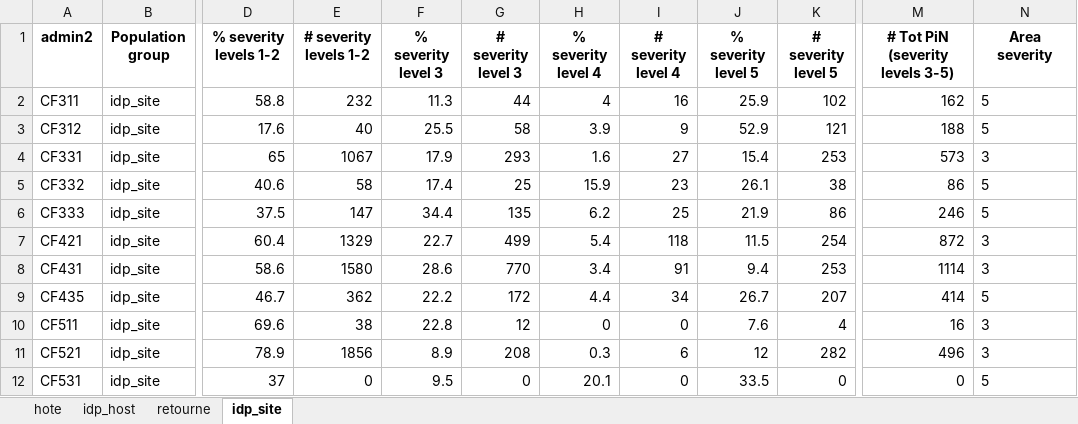
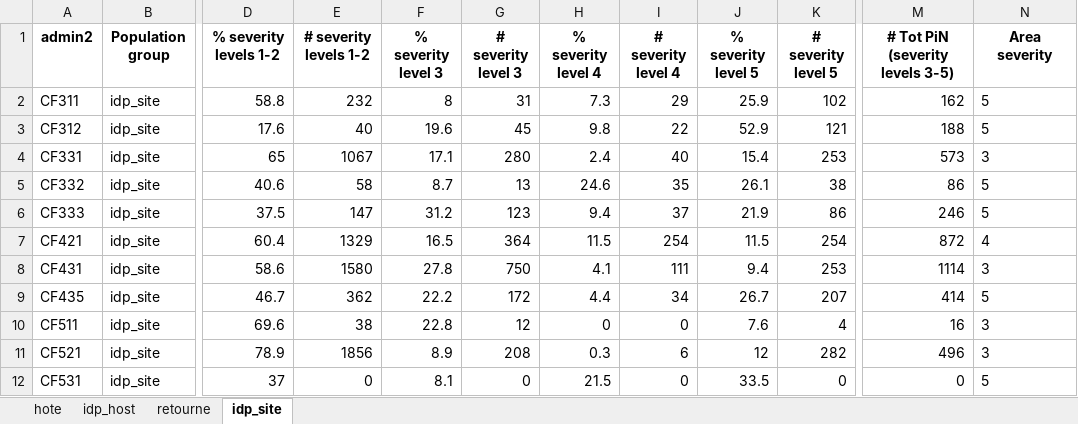
Before and after one commit to martivit/pin-calculation-app, an Excel workbook: platform_PiN_output/Central_African_Republic___CAR/PiN_pop_step1_Central_African_Republic___CAR_1008_03PM.xlsx, sheet idp_site, drawn as a sheet; only a part is shown, gaps mark what is left out; values as stored, in another font and other column widths than the file's, no borders; the diff covers the shown part only; the diff names each change by its address in the sheet, - before the commit and + after, or states it on an @@ line.

```diff
--- a/platform_PiN_output/Central_African_Republic___CAR/PiN_pop_step1_Central_African_Republic___CAR_1008_03PM.xlsx (sheet idp_site)
+++ b/platform_PiN_output/Central_African_Republic___CAR/PiN_pop_step1_Central_African_Republic___CAR_1008_03PM.xlsx (sheet idp_site)
-F2 (% severity level 3): 11.3
+F2 (% severity level 3): 8
-G2 (# severity level 3): 44
+G2 (# severity level 3): 31
-H2 (% severity level 4): 4
+H2 (% severity level 4): 7.3
-I2 (# severity level 4): 16
+I2 (# severity level 4): 29
-F3 (% severity level 3): 25.5
+F3 (% severity level 3): 19.6
-G3 (# severity level 3): 58
+G3 (# severity level 3): 45
-H3 (% severity level 4): 3.9
+H3 (% severity level 4): 9.8
-I3 (# severity level 4): 9
+I3 (# severity level 4): 22
-F4 (% severity level 3): 17.9
+F4 (% severity level 3): 17.1
-G4 (# severity level 3): 293
+G4 (# severity level 3): 280
-H4 (% severity level 4): 1.6
+H4 (% severity level 4): 2.4
-I4 (# severity level 4): 27
+I4 (# severity level 4): 40
-F5 (% severity level 3): 17.4
+F5 (% severity level 3): 8.7
-G5 (# severity level 3): 25
+G5 (# severity level 3): 13
-H5 (% severity level 4): 15.9
+H5 (% severity level 4): 24.6
-I5 (# severity level 4): 23
+I5 (# severity level 4): 35
-F6 (% severity level 3): 34.4
+F6 (% severity level 3): 31.2
-G6 (# severity level 3): 135
+G6 (# severity level 3): 123
-H6 (% severity level 4): 6.2
+H6 (% severity level 4): 9.4
-I6 (# severity level 4): 25
+I6 (# severity level 4): 37
-F7 (% severity level 3): 22.7
+F7 (% severity level 3): 16.5
-G7 (# severity level 3): 499
+G7 (# severity level 3): 364
-H7 (% severity level 4): 5.4
+H7 (% severity level 4): 11.5
-I7 (# severity level 4): 118
+I7 (# severity level 4): 254
-N7 (Area severity): 3
+N7 (Area severity): 4
-F8 (% severity level 3): 28.6
+F8 (% severity level 3): 27.8
-G8 (# severity level 3): 770
+G8 (# severity level 3): 750
-H8 (% severity level 4): 3.4
+H8 (% severity level 4): 4.1
-I8 (# severity level 4): 91
+I8 (# severity level 4): 111
-F12 (% severity level 3): 9.5
+F12 (% severity level 3): 8.1
-H12 (% severity level 4): 20.1
+H12 (% severity level 4): 21.5
```
Also changed, not shown: 21 edited cells elsewhere in this sheet, sheet hote, sheet retourne, sheet idp_host.
